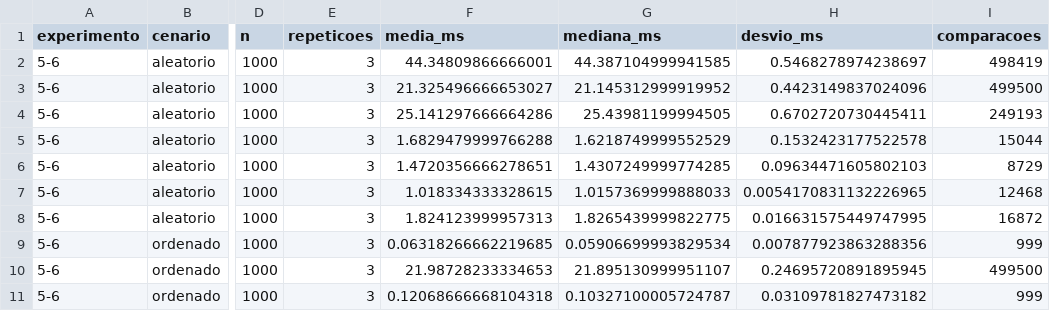
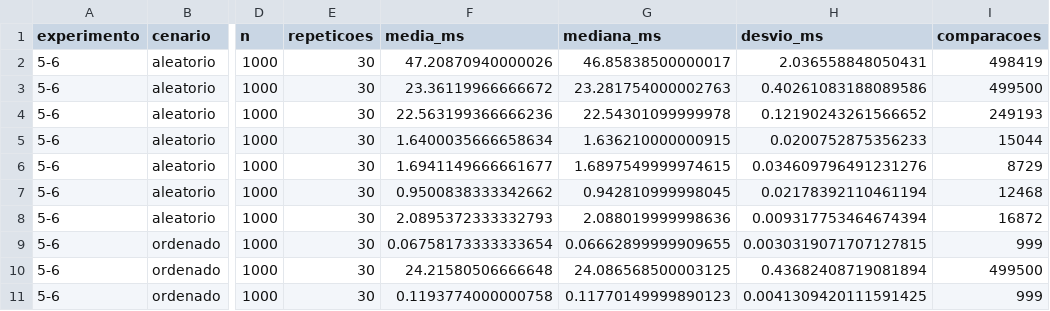
Before and after one commit to sudogustavo7-ship-it/unisa-laboratorio-algoritmos-mockaroo, a CSV file: resultados/ordenacoes.csv, drawn as a sheet; only a part is shown, gaps mark what is left out; the diff covers the shown part only; the diff names each change by its address in the sheet, - before the commit and + after, or states it on an @@ line.

```diff
--- a/resultados/ordenacoes.csv
+++ b/resultados/ordenacoes.csv
-E2:E11 (repeticoes): 3
+E2:E11 (repeticoes): 30
-F2 (media_ms): 44.34809866666001
+F2 (media_ms): 47.20870940000026
-G2 (mediana_ms): 44.387104999941585
+G2 (mediana_ms): 46.85838500000017
-H2 (desvio_ms): 0.5468278974238697
+H2 (desvio_ms): 2.036558848050431
-F3 (media_ms): 21.325496666653027
+F3 (media_ms): 23.36119966666672
-G3 (mediana_ms): 21.145312999919952
+G3 (mediana_ms): 23.281754000002763
-H3 (desvio_ms): 0.4423149837024096
+H3 (desvio_ms): 0.40261083188089586
-F4 (media_ms): 25.141297666664286
+F4 (media_ms): 22.563199366666236
-G4 (mediana_ms): 25.43981199994505
+G4 (mediana_ms): 22.54301099999978
-H4 (desvio_ms): 0.6702720730445411
+H4 (desvio_ms): 0.12190243261566652
-F5 (media_ms): 1.6829479999766288
+F5 (media_ms): 1.6400035666658634
-G5 (mediana_ms): 1.6218749999552529
+G5 (mediana_ms): 1.636210000000915
-H5 (desvio_ms): 0.1532423177522578
+H5 (desvio_ms): 0.0200752875356233
-F6 (media_ms): 1.4720356666278651
+F6 (media_ms): 1.6941149666661677
-G6 (mediana_ms): 1.4307249999774285
+G6 (mediana_ms): 1.6897549999974615
-H6 (desvio_ms): 0.09634471605802103
+H6 (desvio_ms): 0.034609796491231276
-F7 (media_ms): 1.018334333328615
+F7 (media_ms): 0.9500838333342662
-G7 (mediana_ms): 1.0157369999888033
+G7 (mediana_ms): 0.942810999998045
-H7 (desvio_ms): 0.0054170831132226965
+H7 (desvio_ms): 0.02178392110461194
-F8 (media_ms): 1.824123999957313
+F8 (media_ms): 2.0895372333332793
-G8 (mediana_ms): 1.8265439999822775
+G8 (mediana_ms): 2.088019999998636
-H8 (desvio_ms): 0.016631575449747995
+H8 (desvio_ms): 0.009317753464674394
-F9 (media_ms): 0.06318266662219685
+F9 (media_ms): 0.06758173333333654
-G9 (mediana_ms): 0.05906699993829534
+G9 (mediana_ms): 0.06662899999909655
-H9 (desvio_ms): 0.007877923863288356
+H9 (desvio_ms): 0.0030319071707127815
-F10 (media_ms): 21.98728233334653
+F10 (media_ms): 24.21580506666648
-G10 (mediana_ms): 21.895130999951107
+G10 (mediana_ms): 24.086568500003125
-H10 (desvio_ms): 0.24695720891895945
+H10 (desvio_ms): 0.43682408719081894
-F11 (media_ms): 0.12068666668104318
+F11 (media_ms): 0.1193774000000758
-G11 (mediana_ms): 0.10327100005724787
+G11 (mediana_ms): 0.11770149999890123
-H11 (desvio_ms): 0.03109781827473182
+H11 (desvio_ms): 0.0041309420111591425
```
Also changed, not shown: 140 edited cells elsewhere in this file, resultados/buscas.csv, resultados/insercao_continua.csv, 10 other files.
